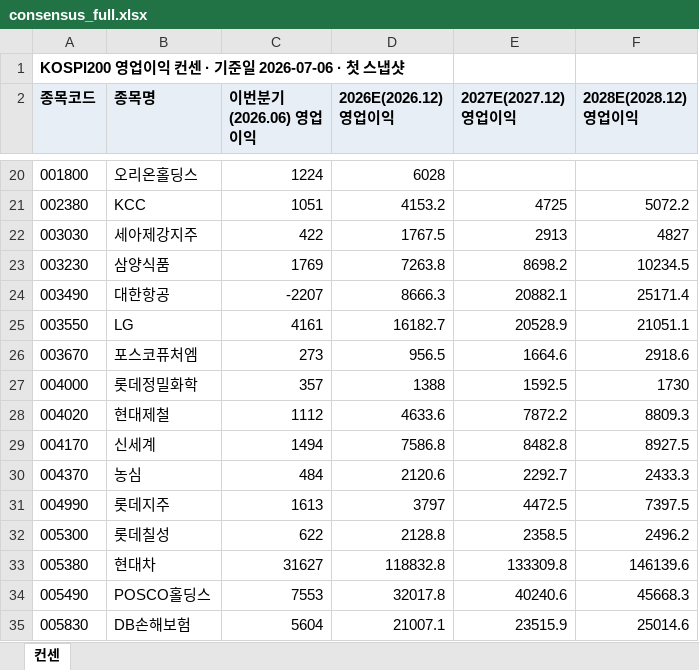
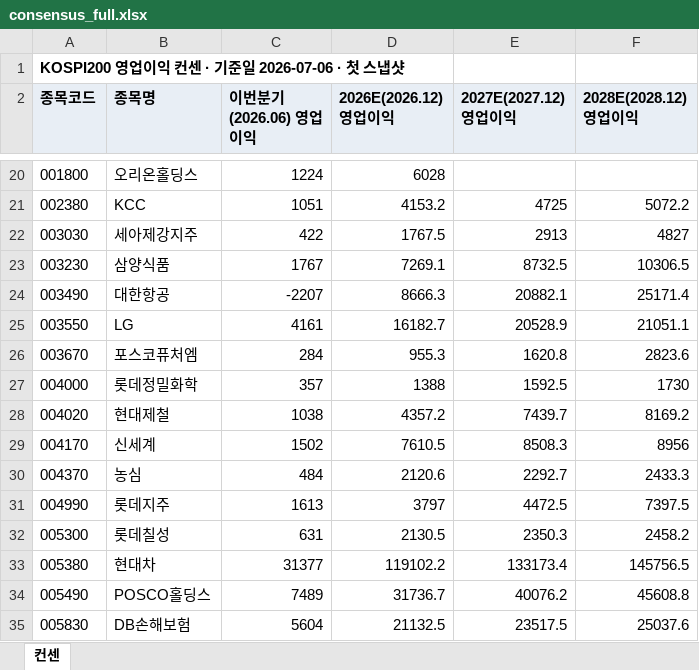
Before and after one commit to gschoie/GS-DB2, an Excel workbook: telegram_research_dashboard/static/consensus_full.xlsx, sheet 컨센, drawn as a sheet; only a part is shown, gaps mark what is left out; values as stored, in another font and other column widths than the file's, no borders; the diff covers the shown part only; the diff names each change by its address in the sheet, - before the commit and + after, or states it on an @@ line.

```diff
--- a/telegram_research_dashboard/static/consensus_full.xlsx (sheet 컨센)
+++ b/telegram_research_dashboard/static/consensus_full.xlsx (sheet 컨센)
-C23 (이번분기(2026.06) 영업이익): 1769
+C23 (이번분기(2026.06) 영업이익): 1767
-D23 (2026E(2026.12) 영업이익): 7263.8
+D23 (2026E(2026.12) 영업이익): 7269.1
-E23 (2027E(2027.12) 영업이익): 8698.2
+E23 (2027E(2027.12) 영업이익): 8732.5
-F23 (2028E(2028.12) 영업이익): 10234.5
+F23 (2028E(2028.12) 영업이익): 10306.5
-C26 (이번분기(2026.06) 영업이익): 273
+C26 (이번분기(2026.06) 영업이익): 284
-D26 (2026E(2026.12) 영업이익): 956.5
+D26 (2026E(2026.12) 영업이익): 955.3
-E26 (2027E(2027.12) 영업이익): 1664.6
+E26 (2027E(2027.12) 영업이익): 1620.8
-F26 (2028E(2028.12) 영업이익): 2918.6
+F26 (2028E(2028.12) 영업이익): 2823.6
-C28 (이번분기(2026.06) 영업이익): 1112
+C28 (이번분기(2026.06) 영업이익): 1038
-D28 (2026E(2026.12) 영업이익): 4633.6
+D28 (2026E(2026.12) 영업이익): 4357.2
-E28 (2027E(2027.12) 영업이익): 7872.2
+E28 (2027E(2027.12) 영업이익): 7439.7
-F28 (2028E(2028.12) 영업이익): 8809.3
+F28 (2028E(2028.12) 영업이익): 8169.2
-C29 (이번분기(2026.06) 영업이익): 1494
+C29 (이번분기(2026.06) 영업이익): 1502
-D29 (2026E(2026.12) 영업이익): 7586.8
+D29 (2026E(2026.12) 영업이익): 7610.5
-E29 (2027E(2027.12) 영업이익): 8482.8
+E29 (2027E(2027.12) 영업이익): 8508.3
-F29 (2028E(2028.12) 영업이익): 8927.5
+F29 (2028E(2028.12) 영업이익): 8956
-C32 (이번분기(2026.06) 영업이익): 622
+C32 (이번분기(2026.06) 영업이익): 631
-D32 (2026E(2026.12) 영업이익): 2128.8
+D32 (2026E(2026.12) 영업이익): 2130.5
-E32 (2027E(2027.12) 영업이익): 2358.5
+E32 (2027E(2027.12) 영업이익): 2350.3
-F32 (2028E(2028.12) 영업이익): 2496.2
+F32 (2028E(2028.12) 영업이익): 2458.2
-C33 (이번분기(2026.06) 영업이익): 31627
+C33 (이번분기(2026.06) 영업이익): 31377
-D33 (2026E(2026.12) 영업이익): 118832.8
+D33 (2026E(2026.12) 영업이익): 119102.2
-E33 (2027E(2027.12) 영업이익): 133309.8
+E33 (2027E(2027.12) 영업이익): 133173.4
-F33 (2028E(2028.12) 영업이익): 146139.6
+F33 (2028E(2028.12) 영업이익): 145756.5
-C34 (이번분기(2026.06) 영업이익): 7553
+C34 (이번분기(2026.06) 영업이익): 7489
-D34 (2026E(2026.12) 영업이익): 32017.8
+D34 (2026E(2026.12) 영업이익): 31736.7
-E34 (2027E(2027.12) 영업이익): 40240.6
+E34 (2027E(2027.12) 영업이익): 40076.2
-F34 (2028E(2028.12) 영업이익): 45668.3
+F34 (2028E(2028.12) 영업이익): 45608.8
-D35 (2026E(2026.12) 영업이익): 21007.1
+D35 (2026E(2026.12) 영업이익): 21132.5
-E35 (2027E(2027.12) 영업이익): 23515.9
+E35 (2027E(2027.12) 영업이익): 23517.5
-F35 (2028E(2028.12) 영업이익): 25014.6
+F35 (2028E(2028.12) 영업이익): 25037.6
```
Also changed, not shown: 388 edited cells elsewhere in this sheet, 3 other files.
